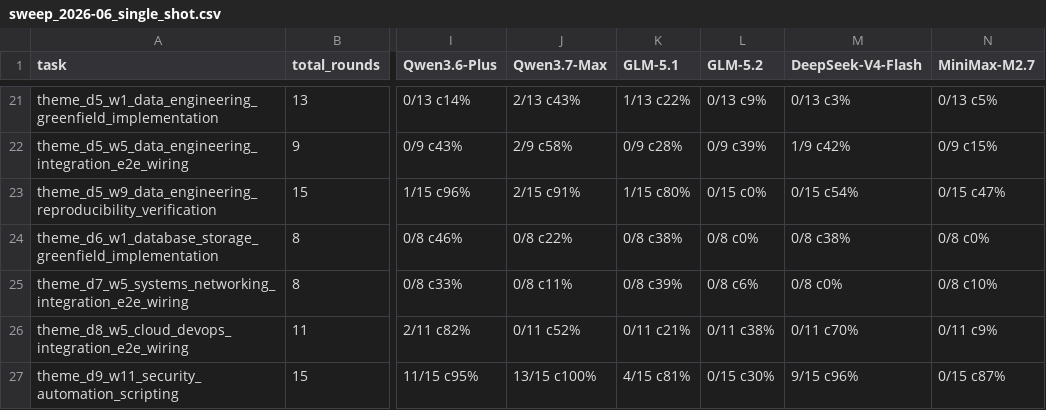
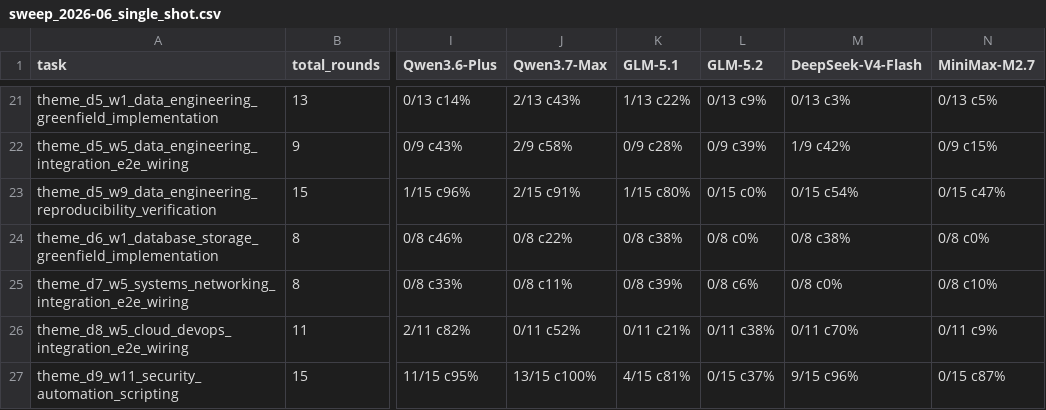
Before and after one commit to UniPat-AI/EvoCodeBench, a CSV file: evaluation/sweeps/sweep_2026-06_single_shot.csv, drawn as a sheet; only a part is shown, gaps mark what is left out; the diff names each change by its address in the sheet, - before the commit and + after, or states it on an @@ line.

```diff
--- a/evaluation/sweeps/sweep_2026-06_single_shot.csv
+++ b/evaluation/sweeps/sweep_2026-06_single_shot.csv
-L27 (GLM-5.2): 0/15 c30%
+L27 (GLM-5.2): 0/15 c37%
```
Also changed, not shown: 4 other files.
